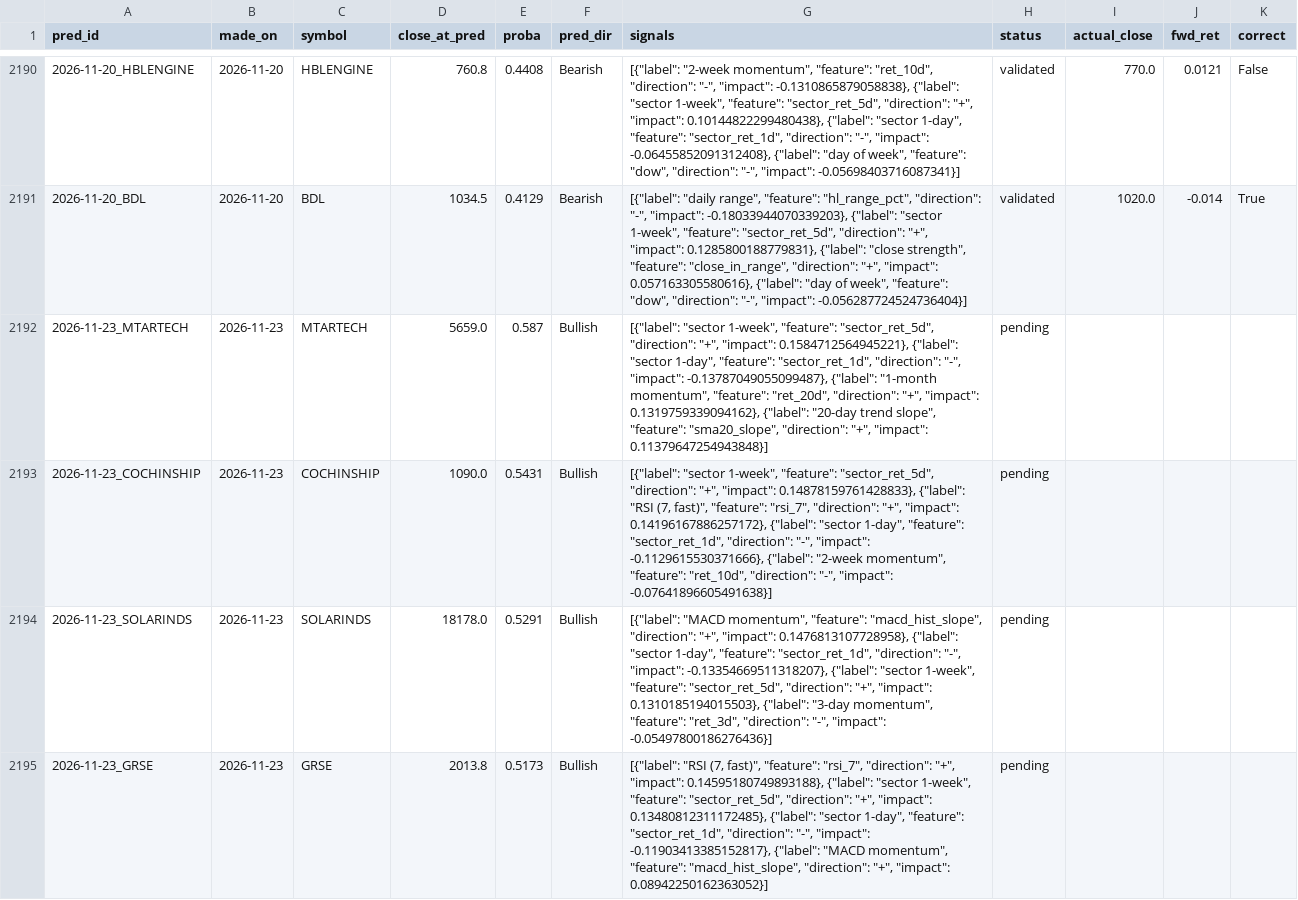
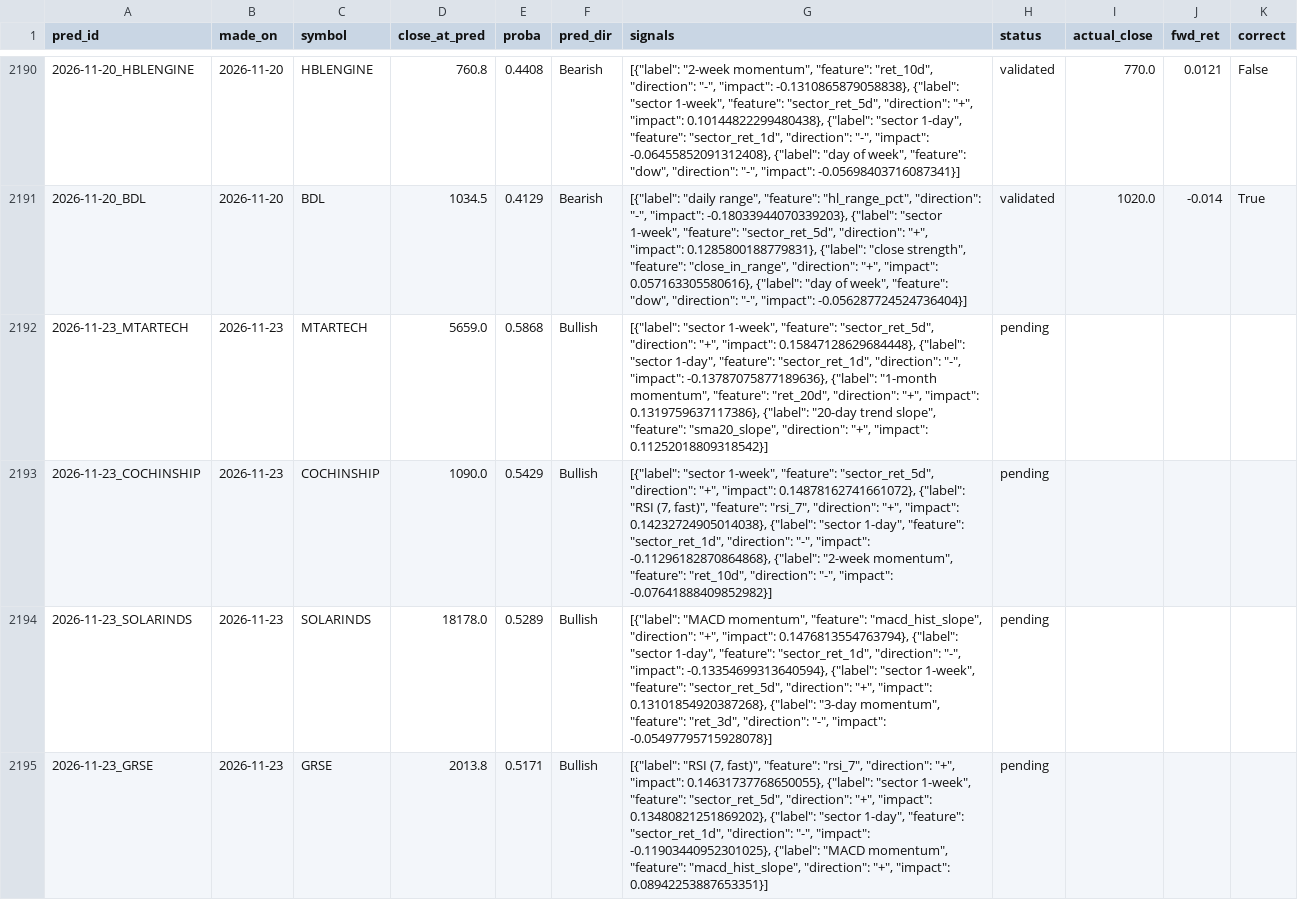
Before and after one commit to AadithS13/MyStockScanner, a CSV file: data/predictions.csv, drawn as a sheet; only a part is shown, gaps mark what is left out; the diff covers the shown part only.

```diff
--- a/data/predictions.csv
+++ b/data/predictions.csv
@@ -2191,5 +2191,5 @@ pred_id,made_on,symbol,close_at_pred,proba,pred_dir,signals,status,actual_close,
 2026-11-20_BDL,2026-11-20,BDL,1034.5,0.4129,Bearish,"[{""label"": ""daily range"", ""feature"": ""hl_range_pct"", ""direction"": ""-"", ""impact"": -0.18033944070339203}, {""label"": ""sector 1-week"", ""feature"": ""sector_ret_5d"", ""direction"": ""+"", ""impact"": 0.1285800188779831}, {""label"": ""close strength"", ""feature"": ""close_in_range"", ""direction"": ""+"", ""impact"": 0.057163305580616}, {""label"": ""day of week"", ""feature"": ""dow"", ""direction"": ""-"", ""impact"": -0.056287724524736404}]",validated,1020.0,-0.014,True
-2026-11-23_MTARTECH,2026-11-23,MTARTECH,5659.0,0.587,Bullish,"[{""label"": ""sector 1-week"", ""feature"": ""sector_ret_5d"", ""direction"": ""+"", ""impact"": 0.1584712564945221}, {""label"": ""sector 1-day"", ""feature"": ""sector_ret_1d"", ""direction"": ""-"", ""impact"": -0.13787049055099487}, {""label"": ""1-month momentum"", ""feature"": ""ret_20d"", ""direction"": ""+"", ""impact"": 0.1319759339094162}, {""label"": ""20-day trend slope"", ""feature"": ""sma20_slope"", ""direction"": ""+"", ""impact"": 0.11379647254943848}]",pending,,,
-2026-11-23_COCHINSHIP,2026-11-23,COCHINSHIP,1090.0,0.5431,Bullish,"[{""label"": ""sector 1-week"", ""feature"": ""sector_ret_5d"", ""direction"": ""+"", ""impact"": 0.14878159761428833}, {""label"": ""RSI (7, fast)"", ""feature"": ""rsi_7"", ""direction"": ""+"", ""impact"": 0.14196167886257172}, {""label"": ""sector 1-day"", ""feature"": ""sector_ret_1d"", ""direction"": ""-"", ""impact"": -0.1129615530371666}, {""label"": ""2-week momentum"", ""feature"": ""ret_10d"", ""direction"": ""-"", ""impact"": -0.07641896605491638}]",pending,,,
-2026-11-23_SOLARINDS,2026-11-23,SOLARINDS,18178.0,0.5291,Bullish,"[{""label"": ""MACD momentum"", ""feature"": ""macd_hist_slope"", ""direction"": ""+"", ""impact"": 0.1476813107728958}, {""label"": ""sector 1-day"", ""feature"": ""sector_ret_1d"", ""direction"": ""-"", ""impact"": -0.13354669511318207}, {""label"": ""sector 1-week"", ""feature"": ""sector_ret_5d"", ""direction"": ""+"", ""impact"": 0.1310185194015503}, {""label"": ""3-day momentum"", ""feature"": ""ret_3d"", ""direction"": ""-"", ""impact"": -0.05497800186276436}]",pending,,,
-2026-11-23_GRSE,2026-11-23,GRSE,2013.8,0.5173,Bullish,"[{""label"": ""RSI (7, fast)"", ""feature"": ""rsi_7"", ""direction"": ""+"", ""impact"": 0.14595180749893188}, {""label"": ""sector 1-week"", ""feature"": ""sector_ret_5d"", ""direction"": ""+"", ""impact"": 0.13480812311172485}, {""label"": ""sector 1-day"", ""feature"": ""sector_ret_1d"", ""direction"": ""-"", ""impact"": -0.11903413385152817}, {""label"": ""MACD momentum"", ""feature"": ""macd_hist_slope"", ""direction"": ""+"", ""impact"": 0.08942250162363052}]",pending,,,
+2026-11-23_MTARTECH,2026-11-23,MTARTECH,5659.0,0.5868,Bullish,"[{""label"": ""sector 1-week"", ""feature"": ""sector_ret_5d"", ""direction"": ""+"", ""impact"": 0.15847128629684448}, {""label"": ""sector 1-day"", ""feature"": ""sector_ret_1d"", ""direction"": ""-"", ""impact"": -0.13787075877189636}, {""label"": ""1-month momentum"", ""feature"": ""ret_20d"", ""direction"": ""+"", ""impact"": 0.1319759637117386}, {""label"": ""20-day trend slope"", ""feature"": ""sma20_slope"", ""direction"": ""+"", ""impact"": 0.11252018809318542}]",pending,,,
+2026-11-23_COCHINSHIP,2026-11-23,COCHINSHIP,1090.0,0.5429,Bullish,"[{""label"": ""sector 1-week"", ""feature"": ""sector_ret_5d"", ""direction"": ""+"", ""impact"": 0.14878162741661072}, {""label"": ""RSI (7, fast)"", ""feature"": ""rsi_7"", ""direction"": ""+"", ""impact"": 0.14232724905014038}, {""label"": ""sector 1-day"", ""feature"": ""sector_ret_1d"", ""direction"": ""-"", ""impact"": -0.11296182870864868}, {""label"": ""2-week momentum"", ""feature"": ""ret_10d"", ""direction"": ""-"", ""impact"": -0.07641888409852982}]",pending,,,
+2026-11-23_SOLARINDS,2026-11-23,SOLARINDS,18178.0,0.5289,Bullish,"[{""label"": ""MACD momentum"", ""feature"": ""macd_hist_slope"", ""direction"": ""+"", ""impact"": 0.1476813554763794}, {""label"": ""sector 1-day"", ""feature"": ""sector_ret_1d"", ""direction"": ""-"", ""impact"": -0.13354699313640594}, {""label"": ""sector 1-week"", ""feature"": ""sector_ret_5d"", ""direction"": ""+"", ""impact"": 0.13101854920387268}, {""label"": ""3-day momentum"", ""feature"": ""ret_3d"", ""direction"": ""-"", ""impact"": -0.05497795715928078}]",pending,,,
+2026-11-23_GRSE,2026-11-23,GRSE,2013.8,0.5171,Bullish,"[{""label"": ""RSI (7, fast)"", ""feature"": ""rsi_7"", ""direction"": ""+"", ""impact"": 0.14631737768650055}, {""label"": ""sector 1-week"", ""feature"": ""sector_ret_5d"", ""direction"": ""+"", ""impact"": 0.13480821251869202}, {""label"": ""sector 1-day"", ""feature"": ""sector_ret_1d"", ""direction"": ""-"", ""impact"": -0.11903440952301025}, {""label"": ""MACD momentum"", ""feature"": ""macd_hist_slope"", ""direction"": ""+"", ""impact"": 0.08942253887653351}]",pending,,,
```
Also changed, not shown: 21 edited cells elsewhere in this file, data/feature_importance.csv, 4 other files.
